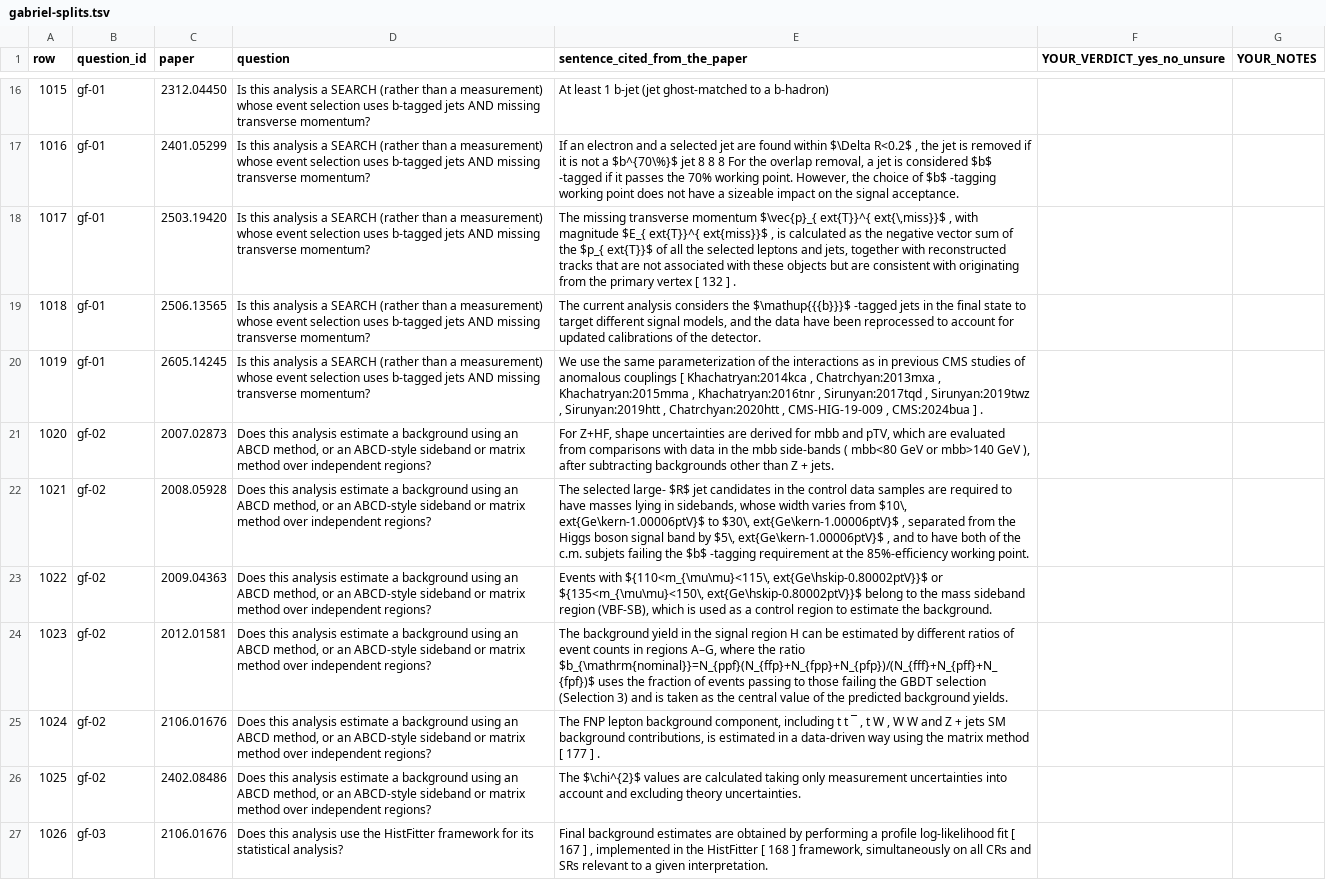
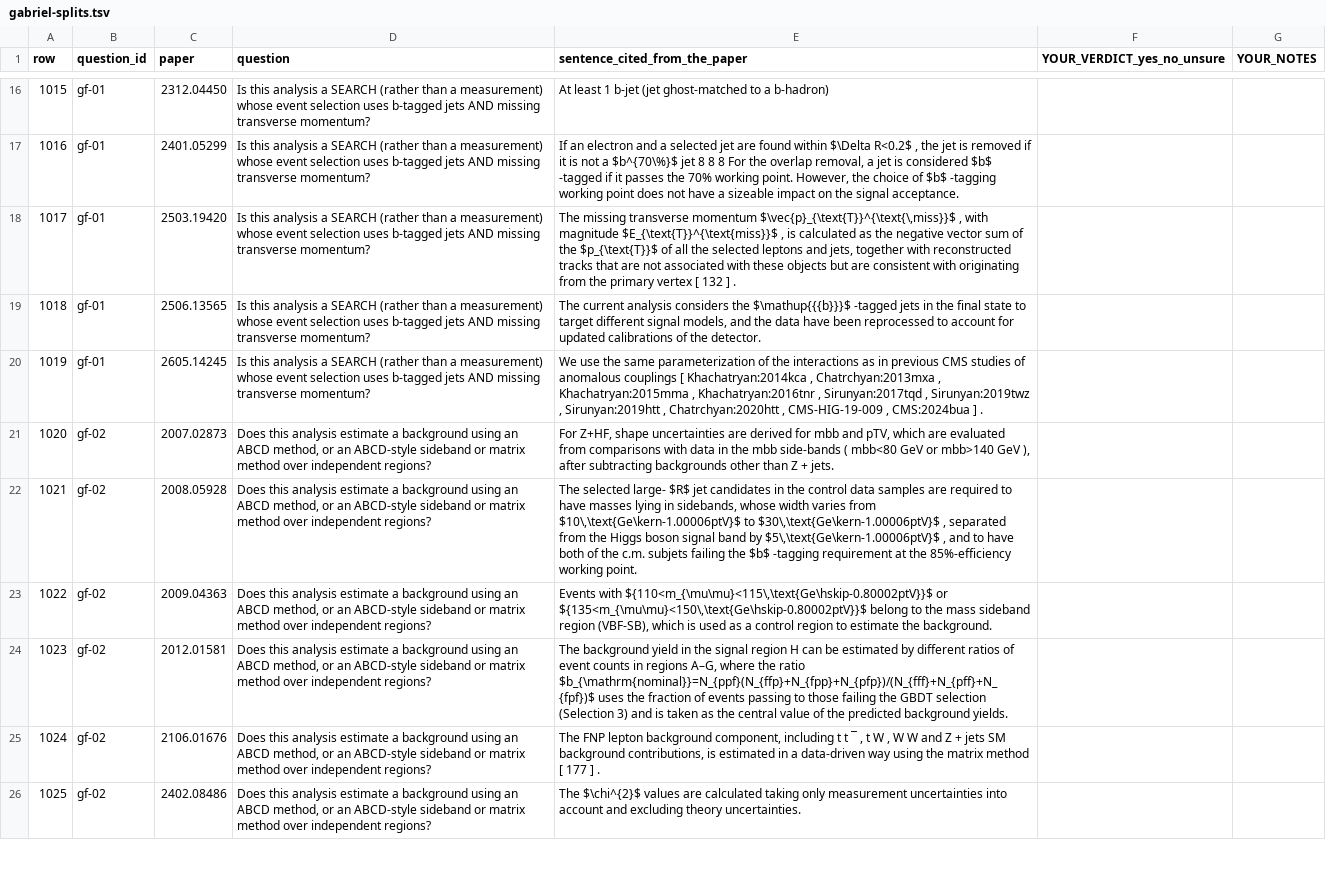
Before and after one commit to Rauljo/HEPCoverageKG, a TSV file: eval/review/batch2/gabriel-splits.tsv, drawn as a sheet; only a part is shown, gaps mark what is left out; the diff covers the shown part only; the diff names each change by its address in the sheet, - before the commit and + after, or states it on an @@ line.

```diff
--- a/eval/review/batch2/gabriel-splits.tsv
+++ b/eval/review/batch2/gabriel-splits.tsv
-E18 (sentence_cited_from_the_paper): …transverse momentum $\vec{p}_{ ext{T}}^{ ext{\,miss}}$ , with magnitude $E_{ ext{T}}^{ ext{miss}}$ , is calculated as the negative vector sum of the $p_{ ext{T}}$ of all…
+E18 (sentence_cited_from_the_paper): …transverse momentum $\vec{p}_{\text{T}}^{\text{\,miss}}$ , with magnitude $E_{\text{T}}^{\text{miss}}$ , is calculated as the negative vector sum of the $p_{\text{T}}$ of all…
-E22 (sentence_cited_from_the_paper): …varies from $10\, ext{Ge\kern-1.00006ptV}$ to $30\, ext{Ge\kern-1.00006ptV}$ , separated from the Higgs boson signal band by $5\, ext{Ge\kern-1.00006ptV}$ , and…
+E22 (sentence_cited_from_the_paper): …varies from $10\,\text{Ge\kern-1.00006ptV}$ to $30\,\text{Ge\kern-1.00006ptV}$ , separated from the Higgs boson signal band by $5\,\text{Ge\kern-1.00006ptV}$ , and…
-E23 (sentence_cited_from_the_paper): Events with ${110<m_{\mu\mu}<115\, ext{Ge\hskip-0.80002ptV}}$ or ${135<m_{\mu\mu}<150\, ext{Ge\hskip-0.80002ptV}}$ belong to…
+E23 (sentence_cited_from_the_paper): Events with ${110<m_{\mu\mu}<115\,\text{Ge\hskip-0.80002ptV}}$ or ${135<m_{\mu\mu}<150\,\text{Ge\hskip-0.80002ptV}}$ belong to…
-row 27: 1026 | gf-03 | 2106.01676 | Does this analysis use the HistFitter framework for its statistical analysis? | Final background estimates are obtained by performing a profile log-likelihood fit [ 167 ] , implemented in the HistFitter [ 168 ] framework, simultaneously on all CRs and SRs relevant to a given interpretation.
```
Also changed, not shown: 5 removed rows, 18 edited cells and row numbers in column A elsewhere in this file, 2 other files.
